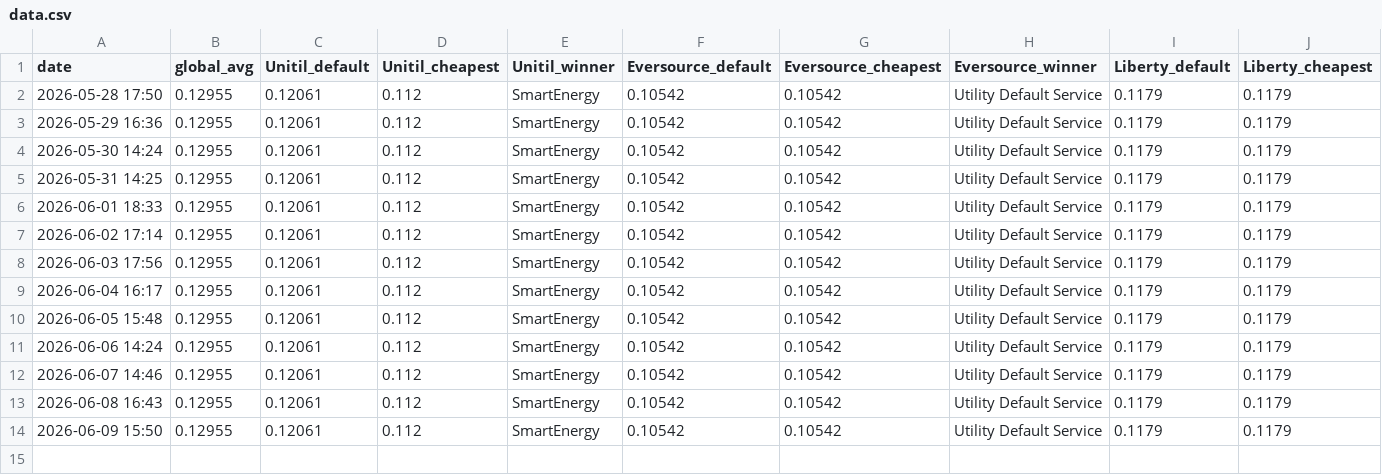
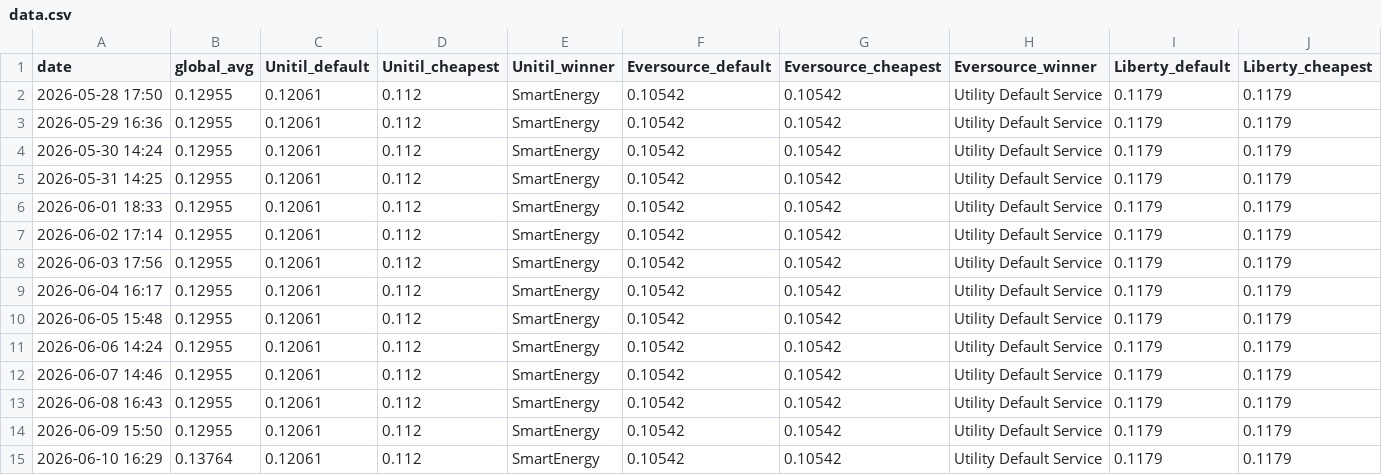
Before and after one commit to amurabito/nh-energy, a CSV file: data.csv, drawn as a sheet; only a part is shown; rows hold the shown columns only; the diff names each change by its address in the sheet, - before the commit and + after, or states it on an @@ line.

```diff
--- a/data.csv
+++ b/data.csv
+row 15: 2026-06-10 16:29 | 0.13764 | 0.12061 | 0.112 | SmartEnergy | 0.10542 | 0.10542 | Utility Default Service | 0.1179 | 0.1179
```
Also changed, not shown: 3 other files.
